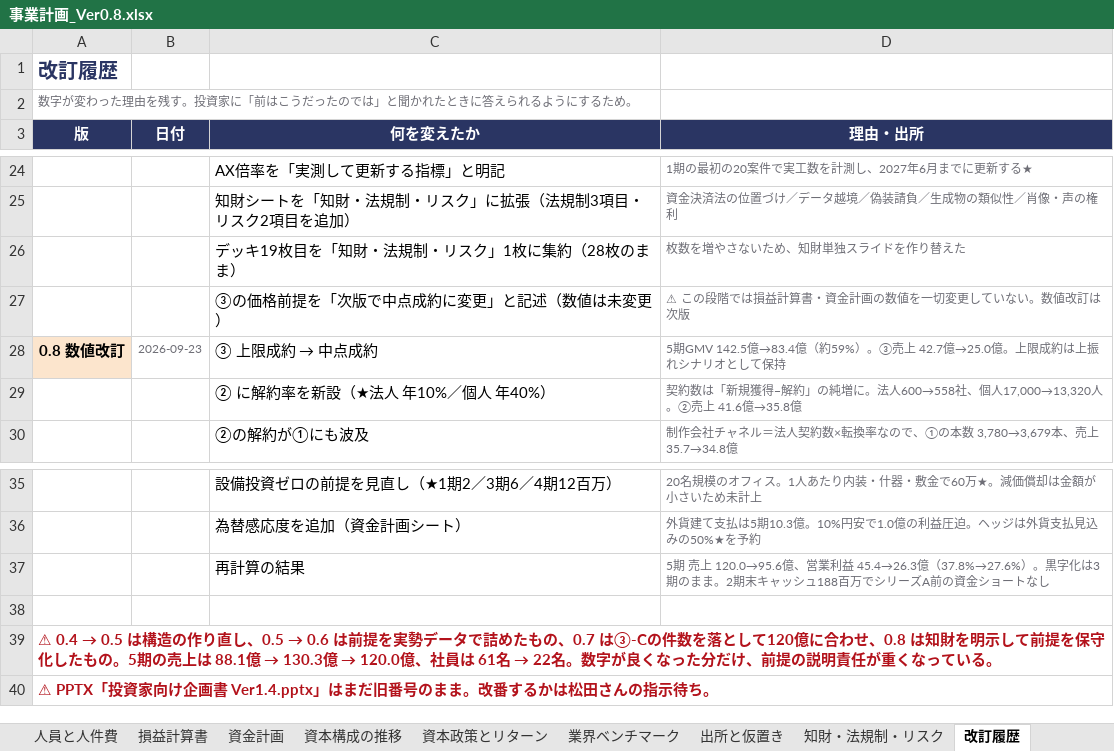
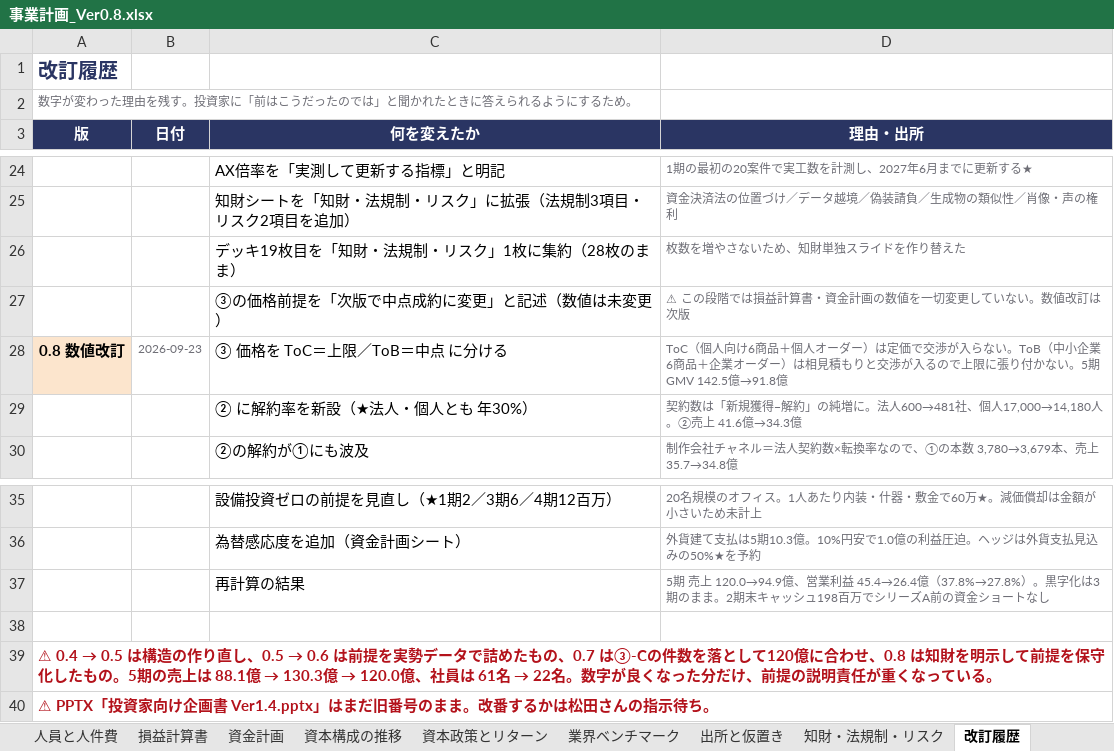
Before and after one commit to bpn333333/test, an Excel workbook: 事業計画_Ver0.8.xlsx, sheet 改訂履歴, drawn as a sheet; only a part is shown, gaps mark what is left out; values as stored, in another font and other column widths than the file's, no borders; the diff names each change by its address in the sheet, - before the commit and + after, or states it on an @@ line.

```diff
--- a/事業計画_Ver0.8.xlsx (sheet 改訂履歴)
+++ b/事業計画_Ver0.8.xlsx (sheet 改訂履歴)
@@ C28 (何を変えたか): ③ 上限成約 → 中点成約 → ③ 価格を ToC＝上限／ToB＝中点 に分ける @@
-D28 (理由・出所): 5期GMV 142.5億→83.4億（約59%）。③売上 42.7億→25.0億。上限成約は上振れシナリオとして保持
+D28 (理由・出所): ToC（個人向け6商品＋個人オーダー）は定価で交渉が入らない。ToB（中小企業6商品＋企業オーダー）は相見積もりと交渉が入るので上限に張り付かない。5期GMV 142.5億→91.8億
-C29 (何を変えたか): ② に解約率を新設（★法人 年10%／個人 年40%）
+C29 (何を変えたか): ② に解約率を新設（★法人・個人とも 年30%）
-D29 (理由・出所): …に。法人600→558社、個人17,000→13,320人。②売上 41.6億→35.8億
+D29 (理由・出所): …に。法人600→481社、個人17,000→14,180人。②売上 41.6億→34.3億
-D37 (理由・出所): …売上 120.0→95.6億、営業利益 45.4→26.3億（37.8%→27.6%）。黒字化は3期のまま。2期末キャッシュ188百万でシ…
+D37 (理由・出所): …売上 120.0→94.9億、営業利益 45.4→26.4億（37.8%→27.8%）。黒字化は3期のまま。2期末キャッシュ198百万でシ…
```
Also changed, not shown: sheet 商品マスタ③, sheet 商品マスタ②, sheet クリエイター経済, 4 other files.
